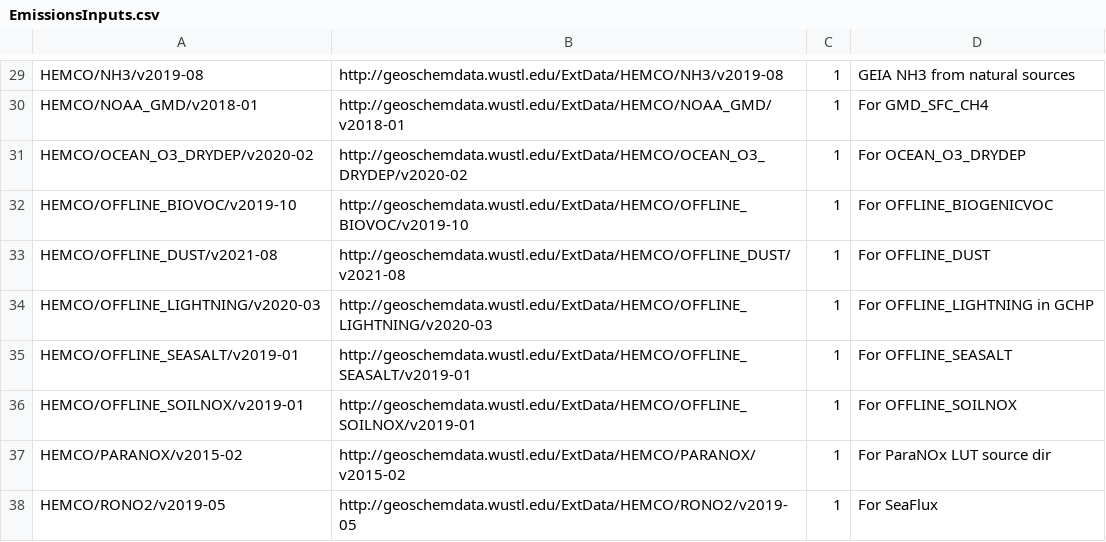
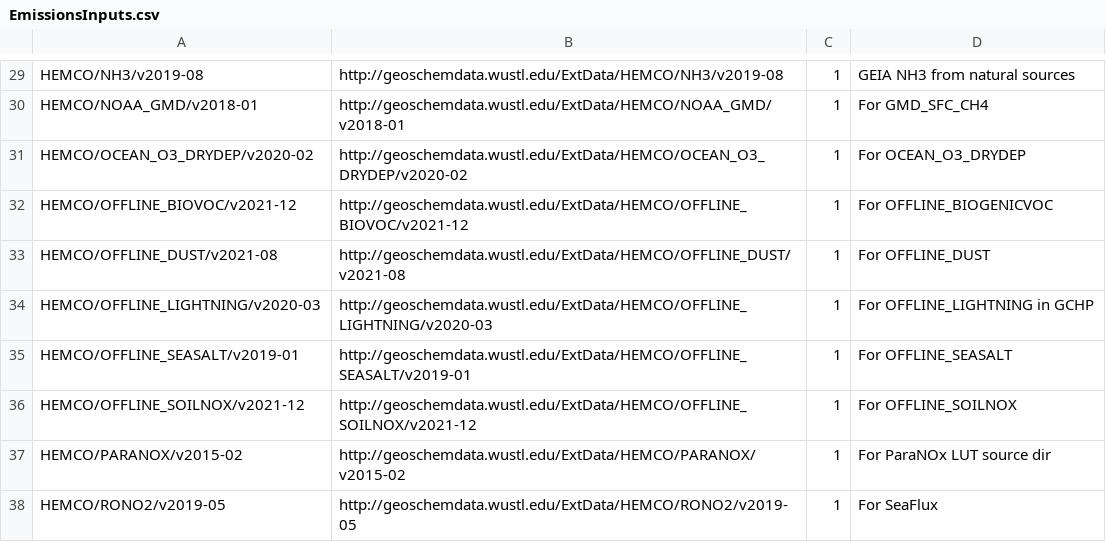
Before and after one commit to geoschem/input-data-catalogs, a CSV file: EmissionsInputs.csv, drawn as a sheet; only a part is shown, gaps mark what is left out.

Commit message:
Update to OFFLINE_BIOVOC/v2021-12 and OFFLINE_SOILNOX/v2021-12
The OFFLINE_BIOVOC and OFFLINE_SOILNOX emissions have been reprocessed with
the newer Yuan_XLAI/v2021-06 leaf area index data for GEOS-Chem 14.0.0.
Update the data paths accordingly.

Signed-off-by: Bob Yantosca <yantosca@seas.harvard.edu>

```diff
--- a/EmissionsInputs.csv
+++ b/EmissionsInputs.csv
@@ -31,3 +31,3 @@ HEMCO/NOAA_GMD/v2018-01,http://geoschemdata.wustl.edu/ExtData/HEMCO/NOAA_GMD/v20
 HEMCO/OCEAN_O3_DRYDEP/v2020-02,http://geoschemdata.wustl.edu/ExtData/HEMCO/OCEAN_O3_DRYDEP/v2020-02,1,For OCEAN_O3_DRYDEP
-HEMCO/OFFLINE_BIOVOC/v2019-10,http://geoschemdata.wustl.edu/ExtData/HEMCO/OFFLINE_BIOVOC/v2019-10,1,For OFFLINE_BIOGENICVOC
+HEMCO/OFFLINE_BIOVOC/v2021-12,http://geoschemdata.wustl.edu/ExtData/HEMCO/OFFLINE_BIOVOC/v2021-12,1,For OFFLINE_BIOGENICVOC
 HEMCO/OFFLINE_DUST/v2021-08,http://geoschemdata.wustl.edu/ExtData/HEMCO/OFFLINE_DUST/v2021-08,1,For OFFLINE_DUST
@@ -35,3 +35,3 @@ HEMCO/OFFLINE_LIGHTNING/v2020-03,http://geoschemdata.wustl.edu/ExtData/HEMCO/OFF
 HEMCO/OFFLINE_SEASALT/v2019-01,http://geoschemdata.wustl.edu/ExtData/HEMCO/OFFLINE_SEASALT/v2019-01,1,For OFFLINE_SEASALT
-HEMCO/OFFLINE_SOILNOX/v2019-01,http://geoschemdata.wustl.edu/ExtData/HEMCO/OFFLINE_SOILNOX/v2019-01,1,For OFFLINE_SOILNOX
+HEMCO/OFFLINE_SOILNOX/v2021-12,http://geoschemdata.wustl.edu/ExtData/HEMCO/OFFLINE_SOILNOX/v2021-12,1,For OFFLINE_SOILNOX
 HEMCO/PARANOX/v2015-02,http://geoschemdata.wustl.edu/ExtData/HEMCO/PARANOX/v2015-02,1,For ParaNOx LUT source dir
```
